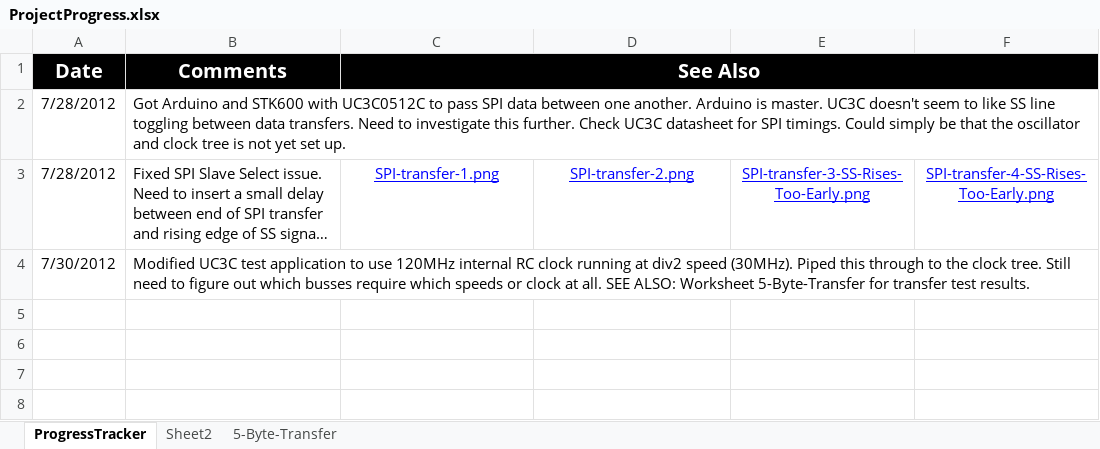
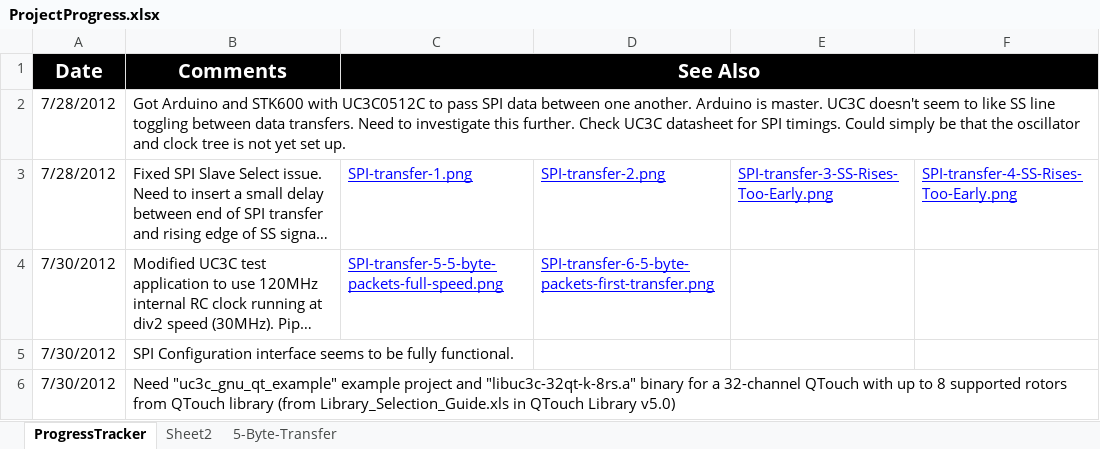
Before and after one commit to codinghead/touchshield, an Excel workbook: documentation/ProjectProgress.xlsx, sheet ProgressTracker, drawn as a sheet; long unchanged cells end in …; values as stored, in another font and other column widths than the file's, no borders; the diff names each change by its address in the sheet, - before the commit and + after, or states it on an @@ line.

Commit message:
Updated progress tracking spreadsheet.

```diff
--- a/documentation/ProjectProgress.xlsx (sheet ProgressTracker)
+++ b/documentation/ProjectProgress.xlsx (sheet ProgressTracker)
-C3:F3 alignment: center
+C3:F3 alignment: left
-C4 (See Also): (empty)
+C4 (See Also): SPI-transfer-5-5-byte-packets-full-speed.png
-D4: (empty)
+D4: SPI-transfer-6-5-byte-packets-first-transfer.png
+row 5: 7/30/2012 | SPI Configuration interface seems to be fully functional.
+row 6: 7/30/2012 | Need "uc3c_gnu_qt_example" example project and "libuc3c-32qt-k-8rs.a" binary for a 32-channel QTouch with up to 8 supported rotors from QTouch library (from Library_Selection_Guide.xls in QTouch Library v5.0)
```
